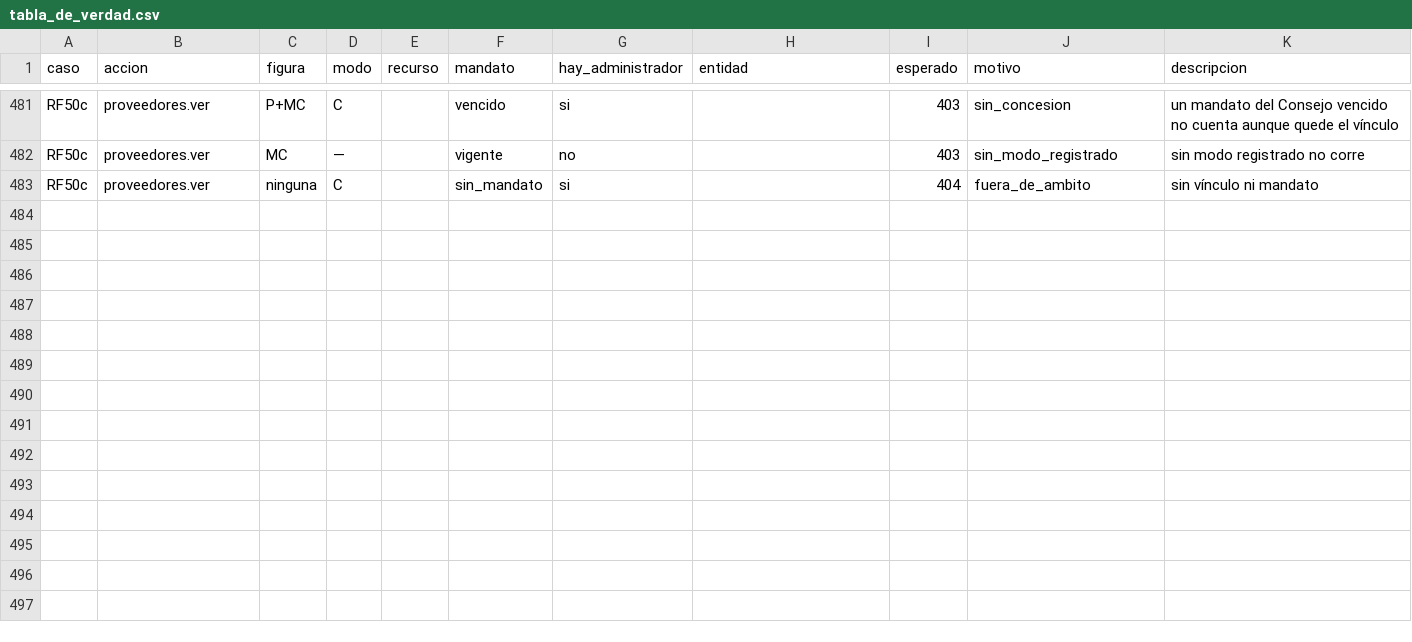
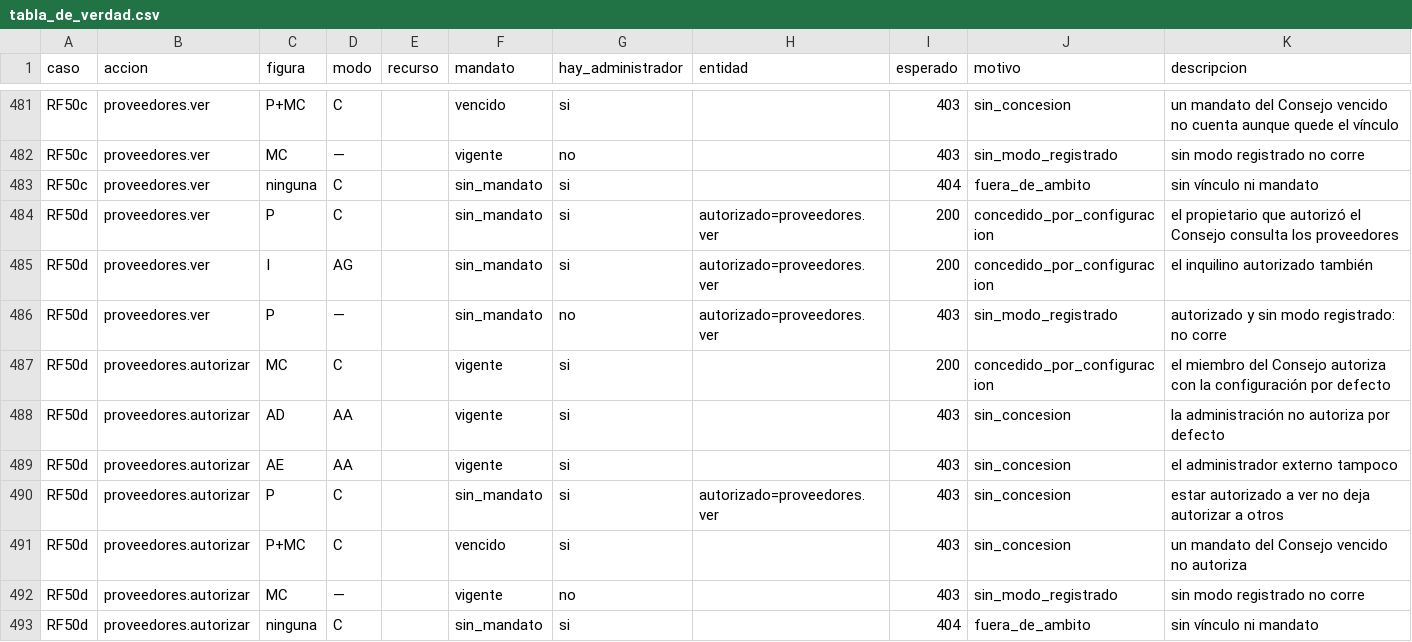
Before and after one commit to Githolan/cem-aplicacion, a CSV file: contratos/cem_contracts/politicas_datos/tabla_de_verdad.csv, drawn as a sheet; only a part is shown, gaps mark what is left out; the diff names each change by its address in the sheet, - before the commit and + after, or states it on an @@ line.

```diff
--- a/contratos/cem_contracts/politicas_datos/tabla_de_verdad.csv
+++ b/contratos/cem_contracts/politicas_datos/tabla_de_verdad.csv
+row 484: RF50d | proveedores.ver | P | C |  | sin_mandato | si | autorizado=proveedores.ver | 200 | concedido_por_configuracion | el propietario que autorizó el Consejo consulta los proveedores
+row 485: RF50d | proveedores.ver | I | AG |  | sin_mandato | si | autorizado=proveedores.ver | 200 | concedido_por_configuracion | el inquilino autorizado también
+row 486: RF50d | proveedores.ver | P | — |  | sin_mandato | no | autorizado=proveedores.ver | 403 | sin_modo_registrado | autorizado y sin modo registrado: no corre
+row 487: RF50d | proveedores.autorizar | MC | C |  | vigente | si |  | 200 | concedido_por_configuracion | el miembro del Consejo autoriza con la configuración por defecto
+row 488: RF50d | proveedores.autorizar | AD | AA |  | vigente | si |  | 403 | sin_concesion | la administración no autoriza por defecto
+row 489: RF50d | proveedores.autorizar | AE | AA |  | vigente | si |  | 403 | sin_concesion | el administrador externo tampoco
+row 490: RF50d | proveedores.autorizar | P | C |  | sin_mandato | si | autorizado=proveedores.ver | 403 | sin_concesion | estar autorizado a ver no deja autorizar a otros
+row 491: RF50d | proveedores.autorizar | P+MC | C |  | vencido | si |  | 403 | sin_concesion | un mandato del Consejo vencido no autoriza
+row 492: RF50d | proveedores.autorizar | MC | — |  | vigente | no |  | 403 | sin_modo_registrado | sin modo registrado no corre
+row 493: RF50d | proveedores.autorizar | ninguna | C |  | sin_mandato | si |  | 404 | fuera_de_ambito | sin vínculo ni mandato
```
Also changed, not shown: 25 other files.
